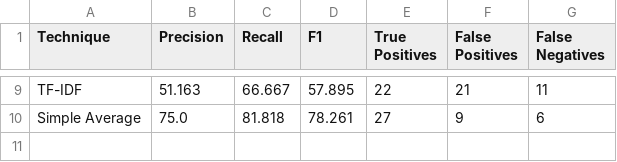
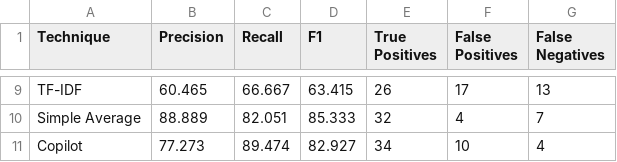
Before and after one commit to jasonho2582001/comp0138-pytctracer, a CSV file: analysis/kedro/class/kedro_class_predictions_results.csv, drawn as a sheet; only a part is shown, gaps mark what is left out; the diff covers the shown part only; the diff names each change by its address in the sheet, - before the commit and + after, or states it on an @@ line.

```diff
--- a/analysis/kedro/class/kedro_class_predictions_results.csv
+++ b/analysis/kedro/class/kedro_class_predictions_results.csv
-B9 (Precision): 51.163
+B9 (Precision): 60.465
-D9 (F1): 57.895
+D9 (F1): 63.415
-E9 (True Positives): 22
+E9 (True Positives): 26
-F9 (False Positives): 21
+F9 (False Positives): 17
-G9 (False Negatives): 11
+G9 (False Negatives): 13
-B10 (Precision): 75.0
+B10 (Precision): 88.889
-C10 (Recall): 81.818
+C10 (Recall): 82.051
-D10 (F1): 78.261
+D10 (F1): 85.333
-E10 (True Positives): 27
+E10 (True Positives): 32
-F10 (False Positives): 9
+F10 (False Positives): 4
-G10 (False Negatives): 6
+G10 (False Negatives): 7
+row 11: Copilot | 77.273 | 89.474 | 82.927 | 34 | 10 | 4
```
Also changed, not shown: 35 edited cells elsewhere in this file, analysis/arrow/class/arrow_predictions_class_results.csv, analysis/arrow/function/arrow_predictions_results.csv, 20 other files.
